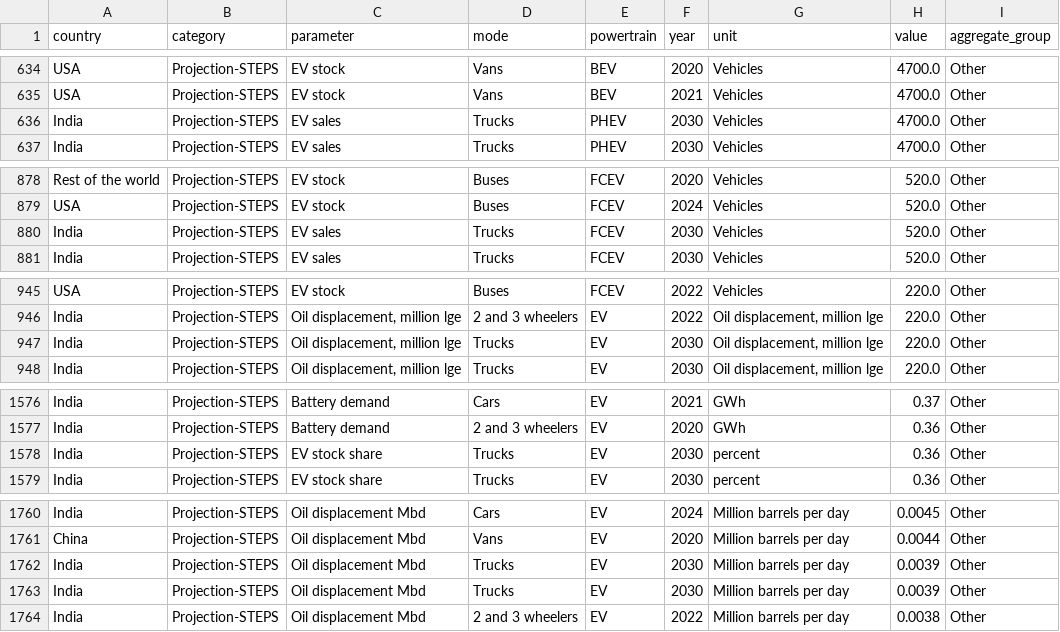
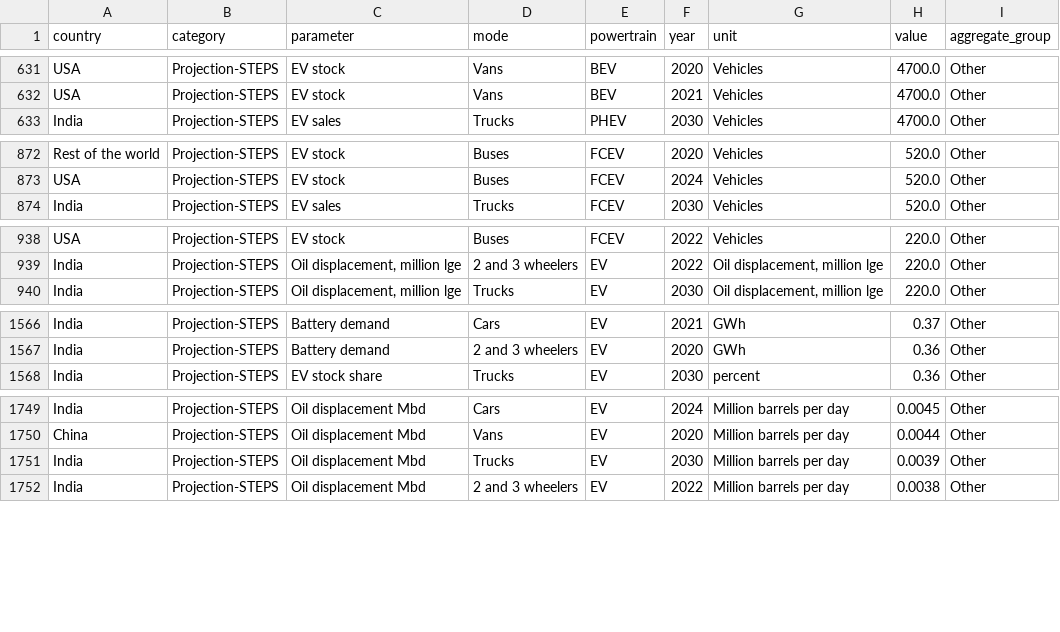
Before and after one commit to chanon1301/DATA-EV, a CSV file: data/processed/ev_projection.csv, drawn as a sheet; only a part is shown, gaps mark what is left out; the diff covers the shown part only; the diff names each change by its address in the sheet, - before the commit and + after, or states it on an @@ line.

```diff
--- a/data/processed/ev_projection.csv
+++ b/data/processed/ev_projection.csv
-row 636: India | Projection-STEPS | EV sales | Trucks | PHEV | 2030 | Vehicles | 4700.0 | Other
-row 880: India | Projection-STEPS | EV sales | Trucks | FCEV | 2030 | Vehicles | 520.0 | Other
-row 947: India | Projection-STEPS | Oil displacement, million lge | Trucks | EV | 2030 | Oil displacement, million lge | 220.0 | Other
-row 1578: India | Projection-STEPS | EV stock share | Trucks | EV | 2030 | percent | 0.36 | Other
-row 1762: India | Projection-STEPS | Oil displacement Mbd | Trucks | EV | 2030 | Million barrels per day | 0.0039 | Other
```
Also changed, not shown: 7 removed rows elsewhere in this file, 2 other files.
